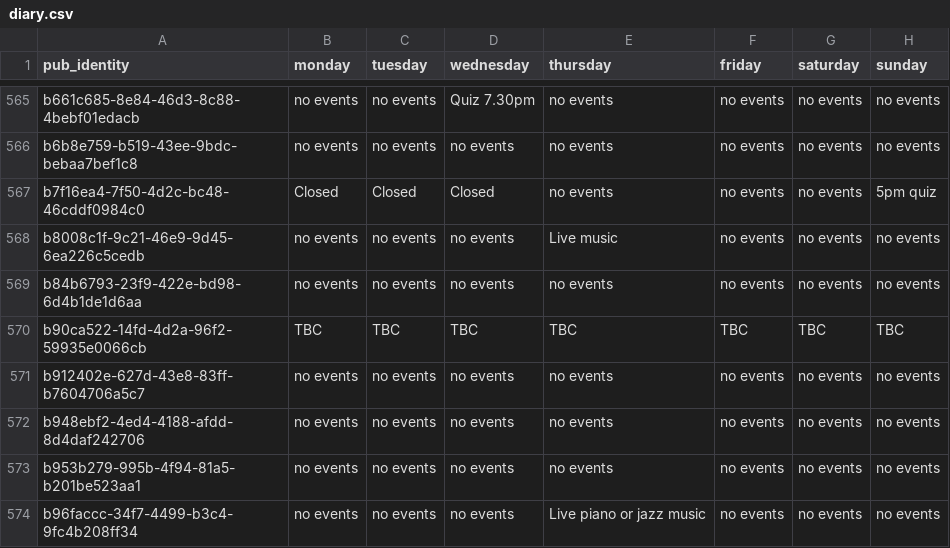
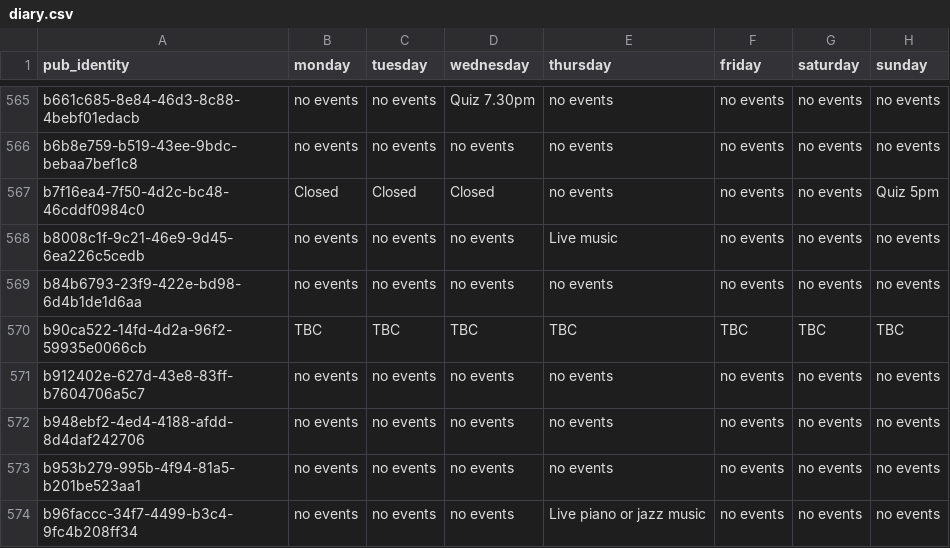
Before and after one commit to cartsmate/thepubcrawls, a CSV file: files/diary.csv, drawn as a sheet; only a part is shown, gaps mark what is left out.

```diff
--- a/files/diary.csv
+++ b/files/diary.csv
@@ -566,3 +566,3 @@ b661c685-8e84-46d3-8c88-4bebf01edacb,no events,no events,Quiz 7.30pm,no events,n
 b6b8e759-b519-43ee-9bdc-bebaa7bef1c8,no events,no events,no events,no events,no events,no events,no events
-b7f16ea4-7f50-4d2c-bc48-46cddf0984c0,Closed,Closed,Closed,no events,no events,no events,5pm quiz
+b7f16ea4-7f50-4d2c-bc48-46cddf0984c0,Closed,Closed,Closed,no events,no events,no events,Quiz 5pm
 b8008c1f-9c21-46e9-9d45-6ea226c5cedb,no events,no events,no events,Live music,no events,no events,no events
```
Also changed, not shown: files/pubs.csv, files/reviews.csv, 15 other files.
